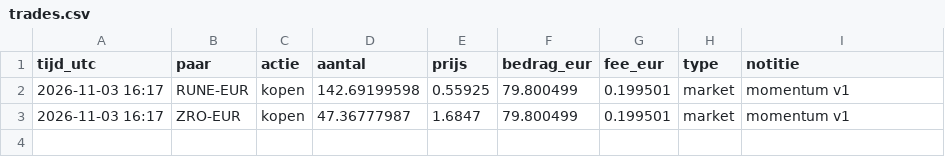
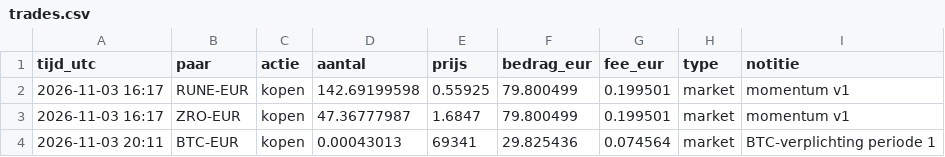
Before and after one commit to BoazAI/Solo-trading, a CSV file: trades.csv, drawn as a sheet.

Commit message:
trade: kopen BTC-EUR 0.00043013 @ 69341.0 (market)

```diff
--- a/trades.csv
+++ b/trades.csv
@@ -3 +3,2 @@ tijd_utc,paar,actie,aantal,prijs,bedrag_eur,fee_eur,type,notitie
 2026-11-03 16:17,ZRO-EUR,kopen,47.36777987,1.6847,79.800499,0.199501,market,momentum v1
+2026-11-03 20:11,BTC-EUR,kopen,0.00043013,69341,29.825436,0.074564,market,BTC-verplichting periode 1
```
